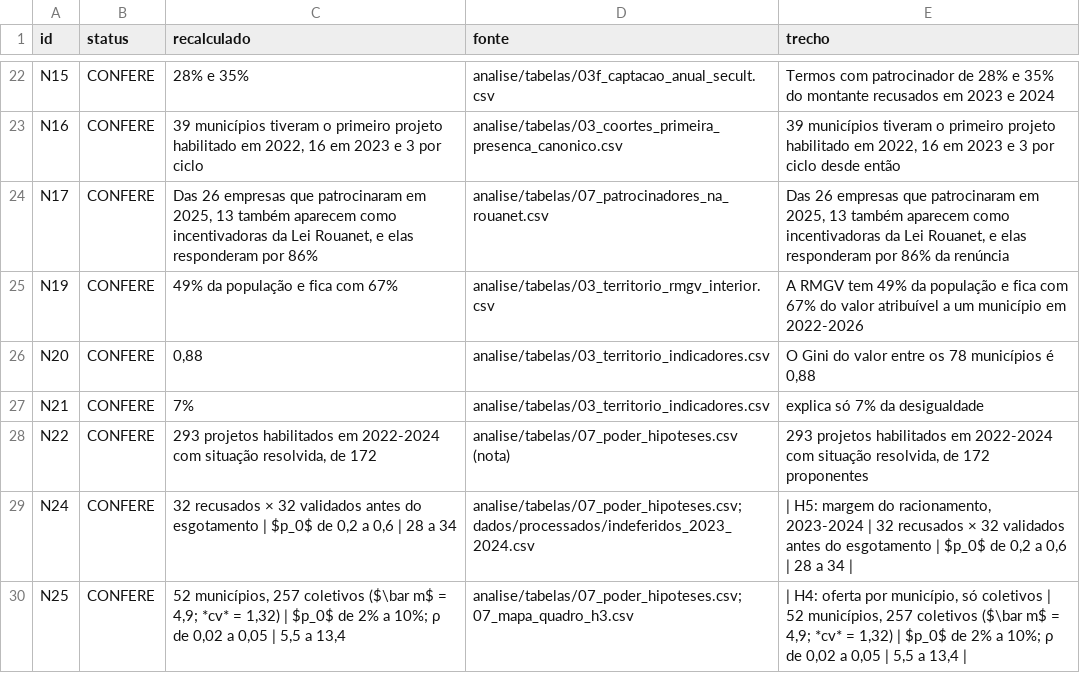
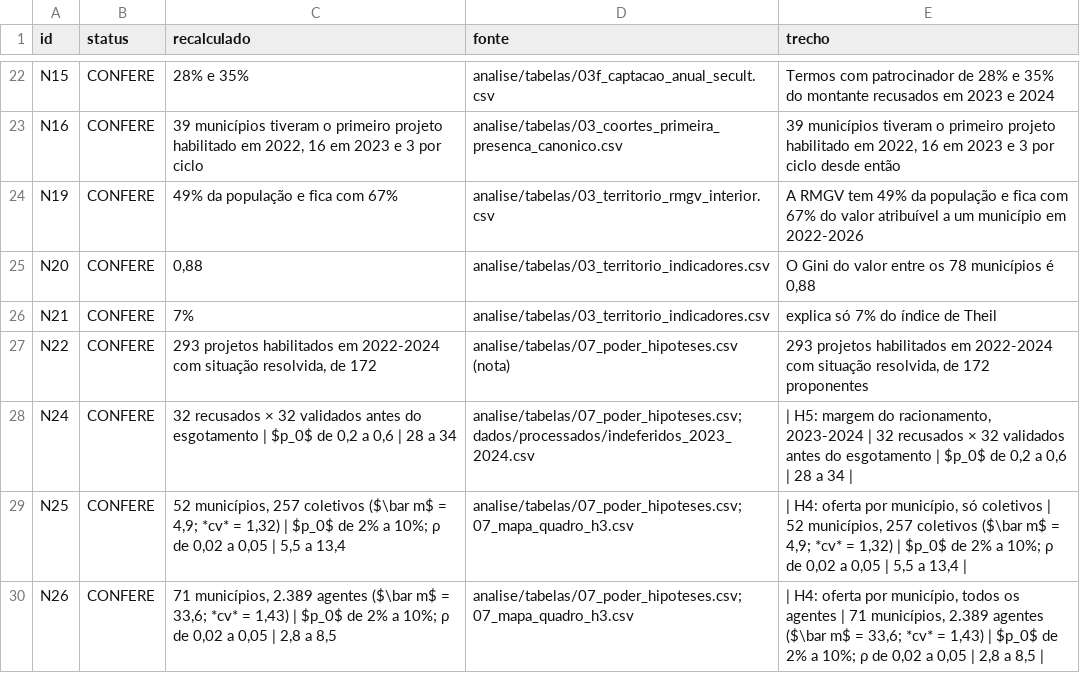
Before and after one commit to fcarva/aval-pol, a CSV file: artigo/auditoria/checagem_dados.csv, drawn as a sheet; only a part is shown, gaps mark what is left out; the shorter side is filled out with more unchanged rows.

```diff
--- a/artigo/auditoria/checagem_dados.csv
+++ b/artigo/auditoria/checagem_dados.csv
@@ -23,6 +23,5 @@ N15,CONFERE,28% e 35%,analise/tabelas/03f_captacao_anual_secult.csv,Termos com p
 N16,CONFERE,"39 municípios tiveram o primeiro projeto habilitado em 2022, 16 em 2023 e 3 por ciclo",analise/tabelas/03_coortes_primeira_presenca_canonico.csv,"39 municípios tiveram o primeiro projeto habilitado em 2022, 16 em 2023 e 3 por ciclo desde então"
-N17,CONFERE,"Das 26 empresas que patrocinaram em 2025, 13 também aparecem como incentivadoras da Lei Rouanet, e elas responderam por 86%",analise/tabelas/07_patrocinadores_na_rouanet.csv,"Das 26 empresas que patrocinaram em 2025, 13 também aparecem como incentivadoras da Lei Rouanet, e elas responderam por 86% da renúncia"
 N19,CONFERE,49% da população e fica com 67%,analise/tabelas/03_territorio_rmgv_interior.csv,A RMGV tem 49% da população e fica com 67% do valor atribuível a um município em 2022-2026
 N20,CONFERE,"0,88",analise/tabelas/03_territorio_indicadores.csv,"O Gini do valor entre os 78 municípios é 0,88"
-N21,CONFERE,7%,analise/tabelas/03_territorio_indicadores.csv,explica só 7% da desigualdade
+N21,CONFERE,7%,analise/tabelas/03_territorio_indicadores.csv,explica só 7% do índice de Theil
 N22,CONFERE,"293 projetos habilitados em 2022-2024 com situação resolvida, de 172",analise/tabelas/07_poder_hipoteses.csv (nota),"293 projetos habilitados em 2022-2024 com situação resolvida, de 172 proponentes"
```
Also changed, not shown: artigo/auditoria/checagem_referencias.csv, 9 other files.
